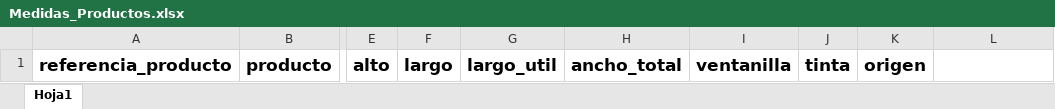
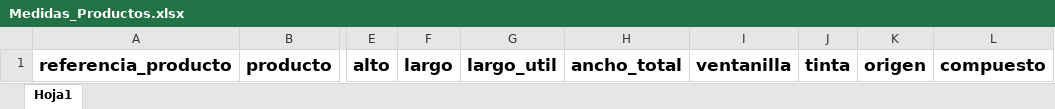
Before and after one commit to Teenus-SAS/TezlikPlaneacion, an Excel workbook: planning/assets/formatsXlsx/Medidas_Productos.xlsx, sheet Hoja1, drawn as a sheet; only a part is shown, gaps mark what is left out; values as stored, in another font and other column widths than the file's, no borders; table styles not drawn; the diff names each change by its address in the sheet, - before the commit and + after, or states it on an @@ line.

```diff
--- a/planning/assets/formatsXlsx/Medidas_Productos.xlsx (sheet Hoja1)
+++ b/planning/assets/formatsXlsx/Medidas_Productos.xlsx (sheet Hoja1)
-L1: (empty)
+L1: compuesto
```
Also changed, not shown: planning/assets/formatsXlsx/Productos_No_Medidas.xlsx, 3 other files.
